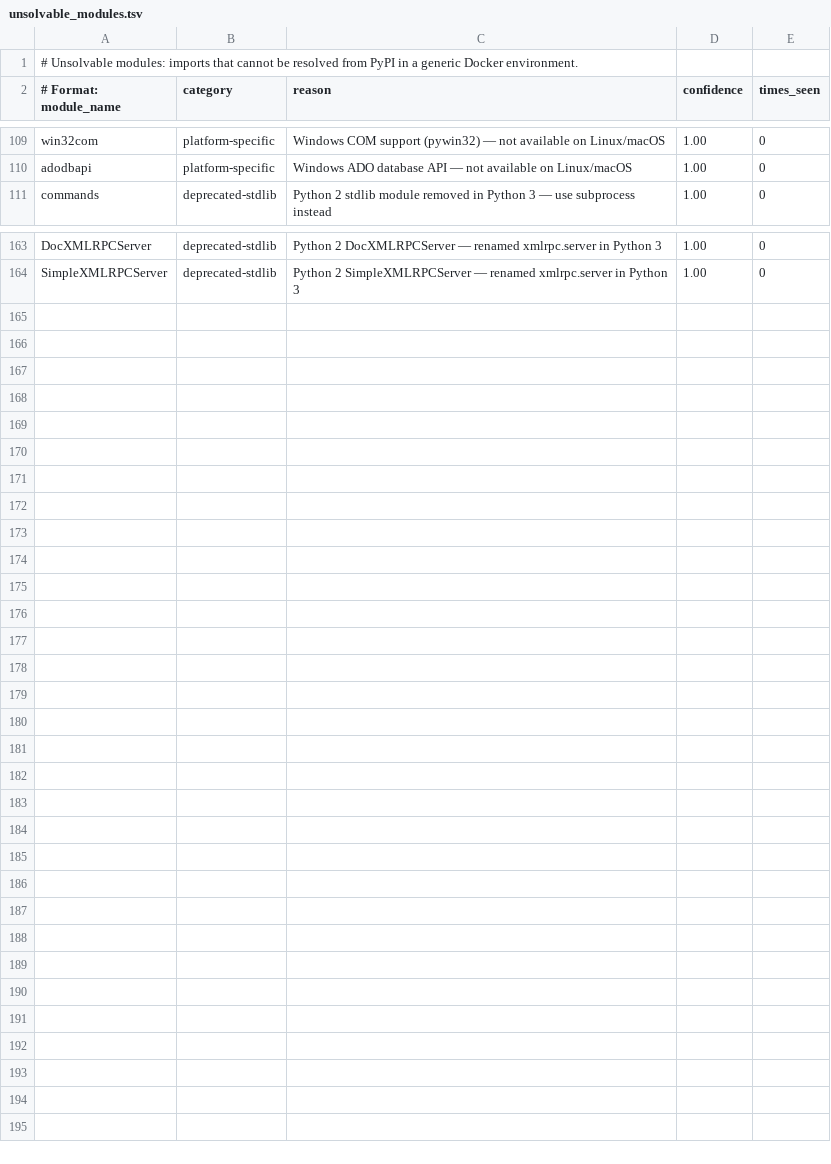
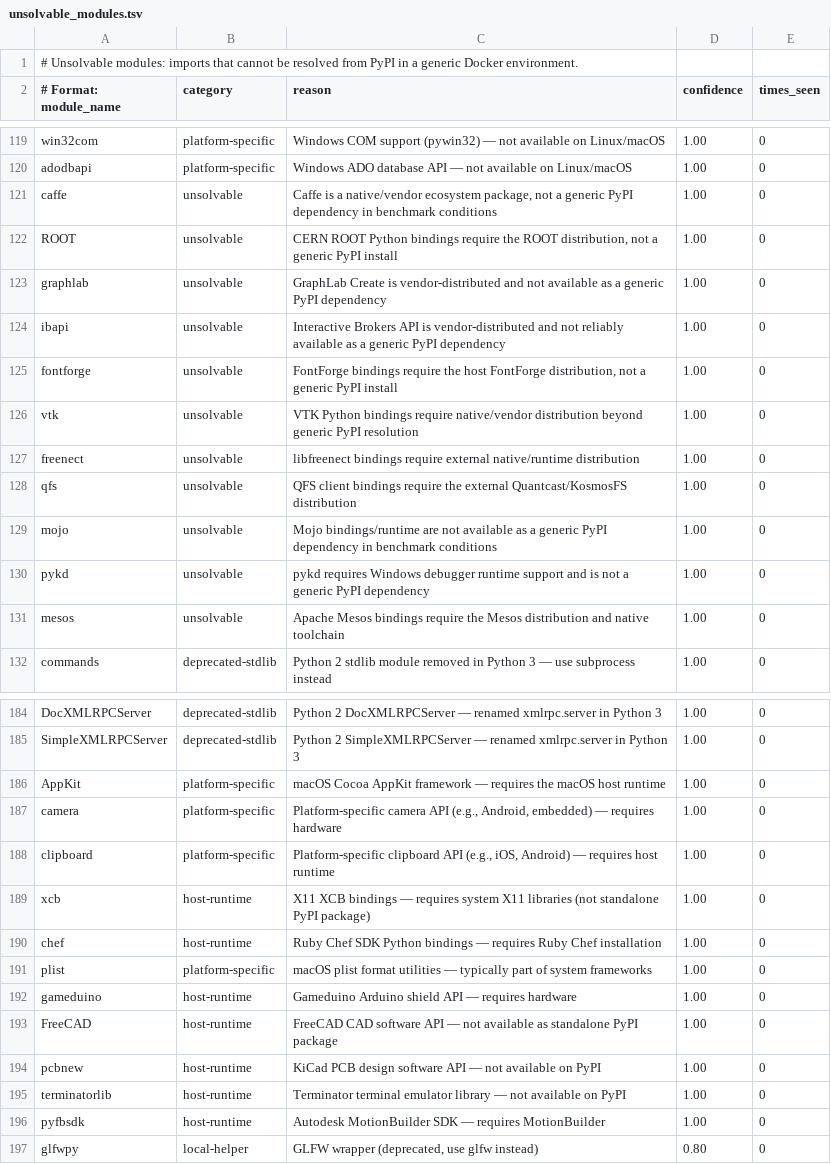
Before and after one commit to Danny213123/apdr, a TSV file: tools/apdr/data/seed/unsolvable_modules.tsv, drawn as a sheet; only a part is shown, gaps mark what is left out; the diff covers the shown part only.

```diff
--- a/tools/apdr/data/seed/unsolvable_modules.tsv
+++ b/tools/apdr/data/seed/unsolvable_modules.tsv
@@ -110,2 +120,13 @@ win32com	platform-specific	Windows COM support (pywin32) — not available on Li
 adodbapi	platform-specific	Windows ADO database API — not available on Linux/macOS	1.00	0
+caffe	unsolvable	Caffe is a native/vendor ecosystem package, not a generic PyPI dependency in benchmark conditions	1.00	0
+ROOT	unsolvable	CERN ROOT Python bindings require the ROOT distribution, not a generic PyPI install	1.00	0
+graphlab	unsolvable	GraphLab Create is vendor-distributed and not available as a generic PyPI dependency	1.00	0
+ibapi	unsolvable	Interactive Brokers API is vendor-distributed and not reliably available as a generic PyPI dependency	1.00	0
+fontforge	unsolvable	FontForge bindings require the host FontForge distribution, not a generic PyPI install	1.00	0
+vtk	unsolvable	VTK Python bindings require native/vendor distribution beyond generic PyPI resolution	1.00	0
+freenect	unsolvable	libfreenect bindings require external native/runtime distribution	1.00	0
+qfs	unsolvable	QFS client bindings require the external Quantcast/KosmosFS distribution	1.00	0
+mojo	unsolvable	Mojo bindings/runtime are not available as a generic PyPI dependency in benchmark conditions	1.00	0
+pykd	unsolvable	pykd requires Windows debugger runtime support and is not a generic PyPI dependency	1.00	0
+mesos	unsolvable	Apache Mesos bindings require the Mesos distribution and native toolchain	1.00	0
 commands	deprecated-stdlib	Python 2 stdlib module removed in Python 3 — use subprocess instead	1.00	0
@@ -164 +185,13 @@ DocXMLRPCServer	deprecated-stdlib	Python 2 DocXMLRPCServer — renamed xmlrpc.se
 SimpleXMLRPCServer	deprecated-stdlib	Python 2 SimpleXMLRPCServer — renamed xmlrpc.server in Python 3	1.00	0
+AppKit	platform-specific	macOS Cocoa AppKit framework — requires the macOS host runtime	1.00	0
+camera	platform-specific	Platform-specific camera API (e.g., Android, embedded) — requires hardware	1.00	0
+clipboard	platform-specific	Platform-specific clipboard API (e.g., iOS, Android) — requires host runtime	1.00	0
+xcb	host-runtime	X11 XCB bindings — requires system X11 libraries (not standalone PyPI package)	1.00	0
+chef	host-runtime	Ruby Chef SDK Python bindings — requires Ruby Chef installation	1.00	0
+plist	platform-specific	macOS plist format utilities — typically part of system frameworks	1.00	0
+gameduino	host-runtime	Gameduino Arduino shield API — requires hardware	1.00	0
+FreeCAD	host-runtime	FreeCAD CAD software API — not available as standalone PyPI package	1.00	0
+pcbnew	host-runtime	KiCad PCB design software API — not available on PyPI	1.00	0
+terminatorlib	host-runtime	Terminator terminal emulator library — not available on PyPI	1.00	0
+pyfbsdk	host-runtime	Autodesk MotionBuilder SDK — requires MotionBuilder	1.00	0
+glfwpy	local-helper	GLFW wrapper (deprecated, use glfw instead)	0.80	0
```
Also changed, not shown: 10 added rows elsewhere in this file.
